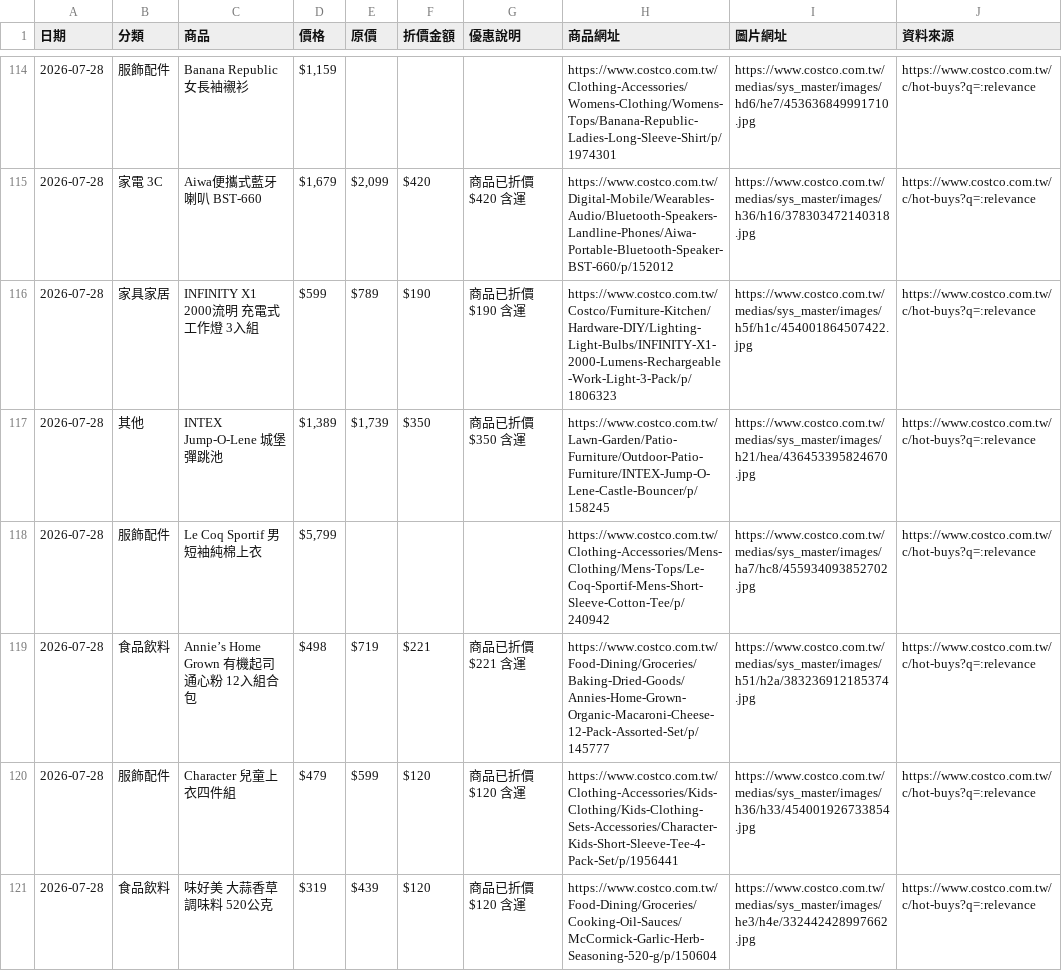
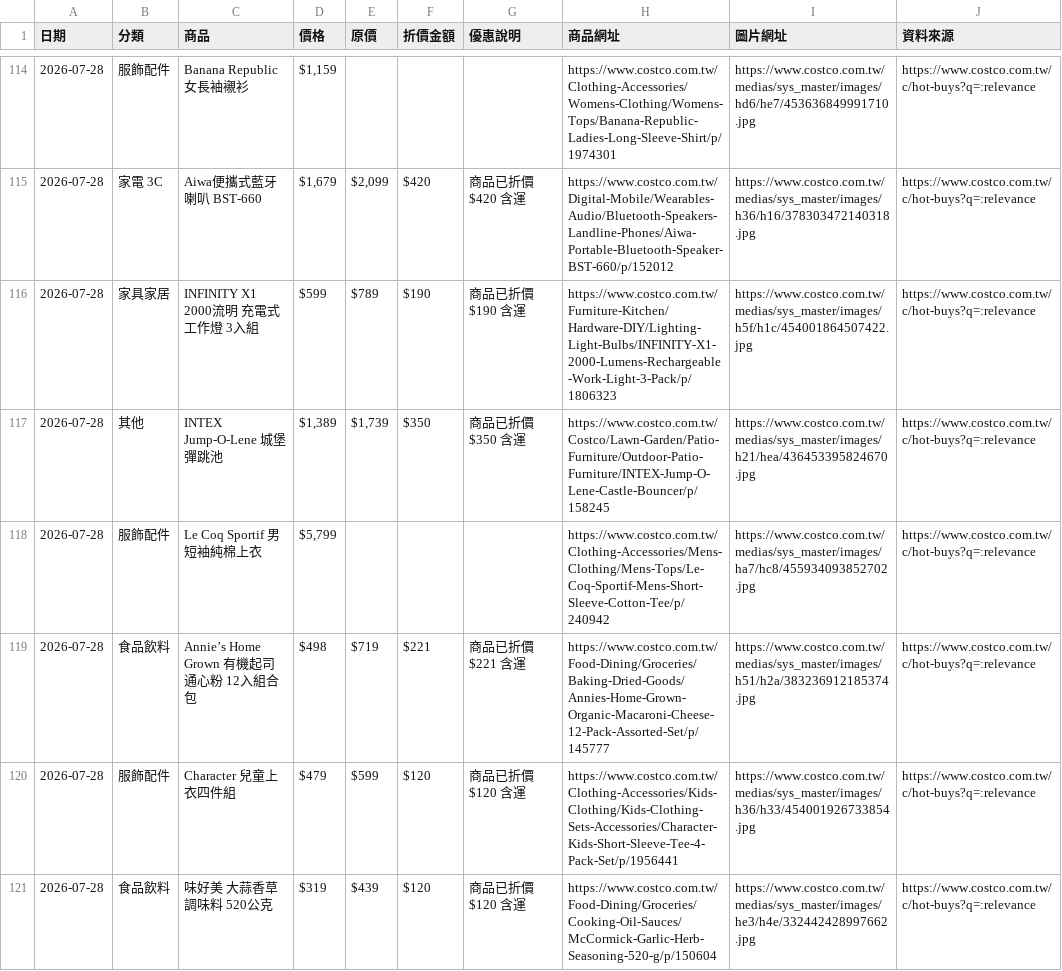
Before and after one commit to da199919-ux/costco-daily-deals, a CSV file: output/history/2026-07-28.csv, drawn as a sheet; only a part is shown, gaps mark what is left out; the diff covers the shown part only.

```diff
--- a/output/history/2026-07-28.csv
+++ b/output/history/2026-07-28.csv
@@ -115,4 +115,4 @@
 2026-07-28,家電 3C,Aiwa便攜式藍牙喇叭 BST-660,"$1,679","$2,099",$420,商品已折價$420 含運,https://www.costco.com.tw/Digital-Mobile/Wearables-Audio/Bluetooth-Speakers-Landline-Phones/Aiwa-Portable-Bluetooth-Speaker-BST-660/p/152012,https://www.costco.com.tw/medias/sys_master/images/h36/h16/378303472140318.jpg,https://www.costco.com.tw/c/hot-buys?q=:relevance
-2026-07-28,家具家居,INFINITY X1 2000流明 充電式工作燈 3入組,$599,$789,$190,商品已折價$190 含運,https://www.costco.com.tw/Costco/Furniture-Kitchen/Hardware-DIY/Lighting-Light-Bulbs/INFINITY-X1-2000-Lumens-Rechargeable-Work-Light-3-Pack/p/1806323,https://www.costco.com.tw/medias/sys_master/images/h5f/h1c/454001864507422.jpg,https://www.costco.com.tw/c/hot-buys?q=:relevance
-2026-07-28,其他,INTEX Jump-O-Lene 城堡彈跳池,"$1,389","$1,739",$350,商品已折價$350 含運,https://www.costco.com.tw/Lawn-Garden/Patio-Furniture/Outdoor-Patio-Furniture/INTEX-Jump-O-Lene-Castle-Bouncer/p/158245,https://www.costco.com.tw/medias/sys_master/images/h21/hea/436453395824670.jpg,https://www.costco.com.tw/c/hot-buys?q=:relevance
+2026-07-28,家具家居,INFINITY X1 2000流明 充電式工作燈 3入組,$599,$789,$190,商品已折價$190 含運,https://www.costco.com.tw/Furniture-Kitchen/Hardware-DIY/Lighting-Light-Bulbs/INFINITY-X1-2000-Lumens-Rechargeable-Work-Light-3-Pack/p/1806323,https://www.costco.com.tw/medias/sys_master/images/h5f/h1c/454001864507422.jpg,https://www.costco.com.tw/c/hot-buys?q=:relevance
+2026-07-28,其他,INTEX Jump-O-Lene 城堡彈跳池,"$1,389","$1,739",$350,商品已折價$350 含運,https://www.costco.com.tw/Costco/Lawn-Garden/Patio-Furniture/Outdoor-Patio-Furniture/INTEX-Jump-O-Lene-Castle-Bouncer/p/158245,https://www.costco.com.tw/medias/sys_master/images/h21/hea/436453395824670.jpg,https://www.costco.com.tw/c/hot-buys?q=:relevance
 2026-07-28,服飾配件,Le Coq Sportif 男短袖純棉上衣,"$5,799",,,,https://www.costco.com.tw/Clothing-Accessories/Mens-Clothing/Mens-Tops/Le-Coq-Sportif-Mens-Short-Sleeve-Cotton-Tee/p/240942,https://www.costco.com.tw/medias/sys_master/images/ha7/hc8/455934093852702.jpg,https://www.costco.com.tw/c/hot-buys?q=:relevance
```
Also changed, not shown: 5 added rows, 5 removed rows and 46 edited cells elsewhere in this file, output/latest.csv, 4 other files.
